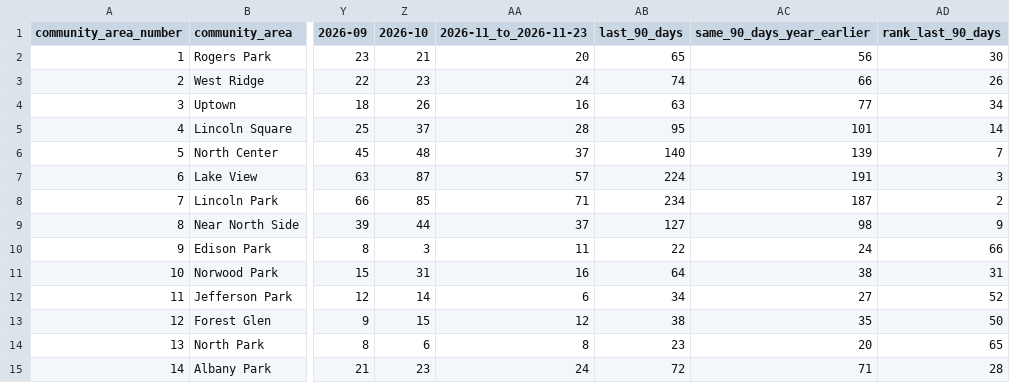
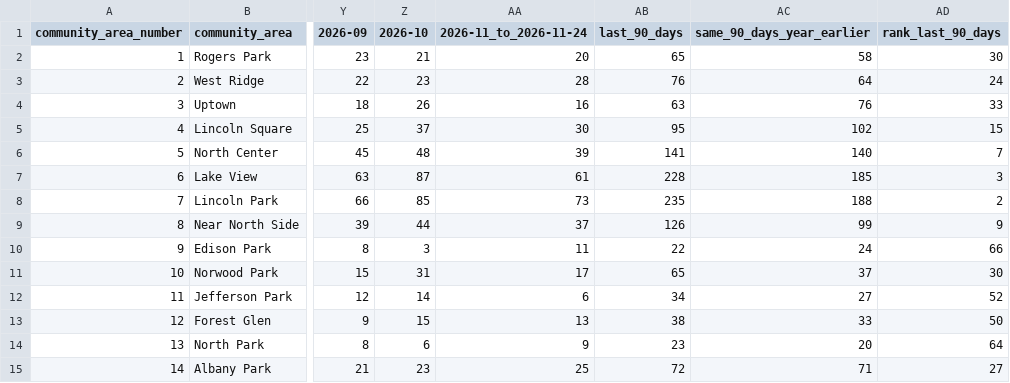
Before and after one commit to proofnotfluff-a11y/Proofnotfluff-pins, a CSV file: docs/chicago-dumpster-permits/chicago-dumpster-permits-by-community-area.csv, drawn as a sheet; only a part is shown, gaps mark what is left out; the diff covers the shown part only; the diff names each change by its address in the sheet, - before the commit and + after, or states it on an @@ line.

Commit message:
Chicago dumpster permit counts 2026-11-25

```diff
--- a/docs/chicago-dumpster-permits/chicago-dumpster-permits-by-community-area.csv
+++ b/docs/chicago-dumpster-permits/chicago-dumpster-permits-by-community-area.csv
-AA1: 2026-11_to_2026-11-23
+AA1: 2026-11_to_2026-11-24
-AC2 (same_90_days_year_earlier): 56
+AC2 (same_90_days_year_earlier): 58
-AA3 (2026-11_to_2026-11-24): 24
+AA3 (2026-11_to_2026-11-24): 28
-AB3 (last_90_days): 74
+AB3 (last_90_days): 76
-AC3 (same_90_days_year_earlier): 66
+AC3 (same_90_days_year_earlier): 64
-AD3 (rank_last_90_days): 26
+AD3 (rank_last_90_days): 24
-AC4 (same_90_days_year_earlier): 77
+AC4 (same_90_days_year_earlier): 76
-AD4 (rank_last_90_days): 34
+AD4 (rank_last_90_days): 33
-AA5 (2026-11_to_2026-11-24): 28
+AA5 (2026-11_to_2026-11-24): 30
-AC5 (same_90_days_year_earlier): 101
+AC5 (same_90_days_year_earlier): 102
-AD5 (rank_last_90_days): 14
+AD5 (rank_last_90_days): 15
-AA6 (2026-11_to_2026-11-24): 37
+AA6 (2026-11_to_2026-11-24): 39
-AB6 (last_90_days): 140
+AB6 (last_90_days): 141
-AC6 (same_90_days_year_earlier): 139
+AC6 (same_90_days_year_earlier): 140
-AA7 (2026-11_to_2026-11-24): 57
+AA7 (2026-11_to_2026-11-24): 61
-AB7 (last_90_days): 224
+AB7 (last_90_days): 228
-AC7 (same_90_days_year_earlier): 191
+AC7 (same_90_days_year_earlier): 185
-AA8 (2026-11_to_2026-11-24): 71
+AA8 (2026-11_to_2026-11-24): 73
-AB8 (last_90_days): 234
+AB8 (last_90_days): 235
-AC8 (same_90_days_year_earlier): 187
+AC8 (same_90_days_year_earlier): 188
-AB9 (last_90_days): 127
+AB9 (last_90_days): 126
-AC9 (same_90_days_year_earlier): 98
+AC9 (same_90_days_year_earlier): 99
-AA11 (2026-11_to_2026-11-24): 16
+AA11 (2026-11_to_2026-11-24): 17
-AB11 (last_90_days): 64
+AB11 (last_90_days): 65
-AC11 (same_90_days_year_earlier): 38
+AC11 (same_90_days_year_earlier): 37
-AD11 (rank_last_90_days): 31
+AD11 (rank_last_90_days): 30
-AA13 (2026-11_to_2026-11-24): 12
+AA13 (2026-11_to_2026-11-24): 13
-AC13 (same_90_days_year_earlier): 35
+AC13 (same_90_days_year_earlier): 33
-AA14 (2026-11_to_2026-11-24): 8
+AA14 (2026-11_to_2026-11-24): 9
-AD14 (rank_last_90_days): 65
+AD14 (rank_last_90_days): 64
-AA15 (2026-11_to_2026-11-24): 24
+AA15 (2026-11_to_2026-11-24): 25
-AD15 (rank_last_90_days): 28
+AD15 (rank_last_90_days): 27
```
Also changed, not shown: 119 edited cells elsewhere in this file, 5 other files.
